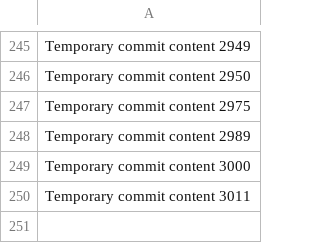
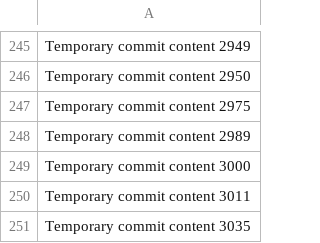
Before and after one commit to Chance27/p8105_hw1_sc5126, a CSV file: data.csv, drawn as a sheet; only a part is shown, gaps mark what is left out; the diff names each change by its address in the sheet, - before the commit and + after, or states it on an @@ line.

```diff
--- a/data.csv
+++ b/data.csv
+row 251: Temporary commit content 3035
```
